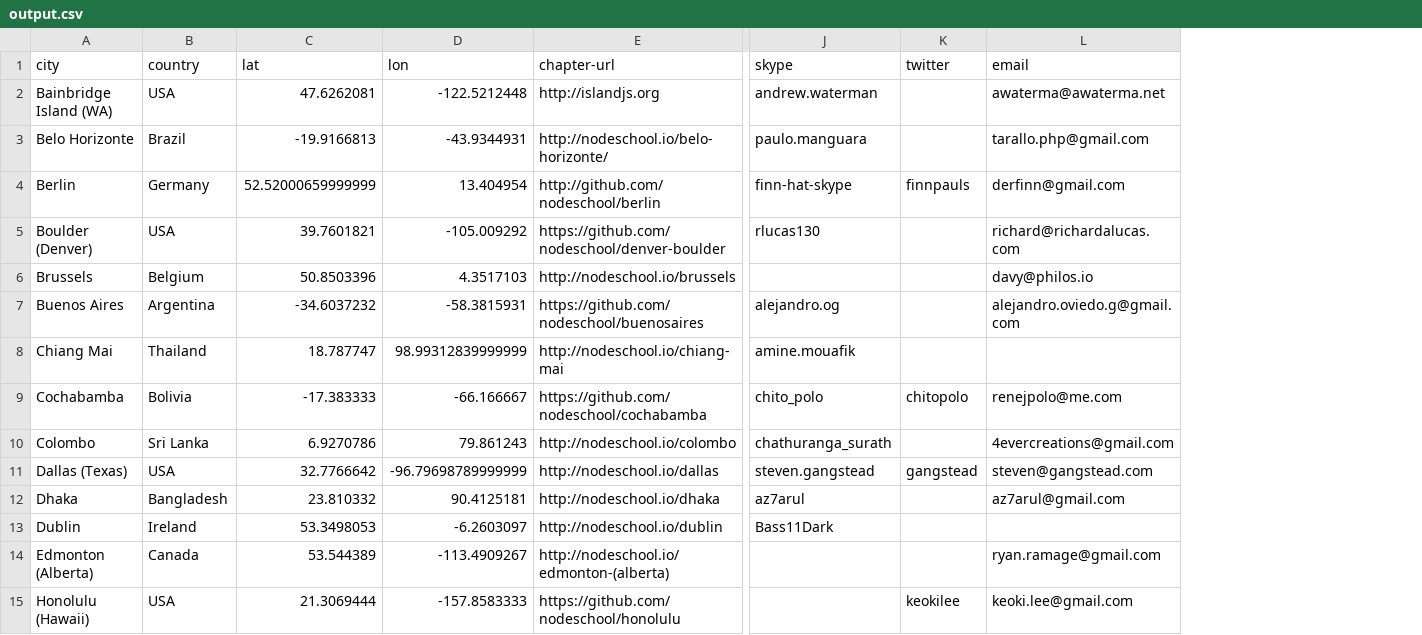
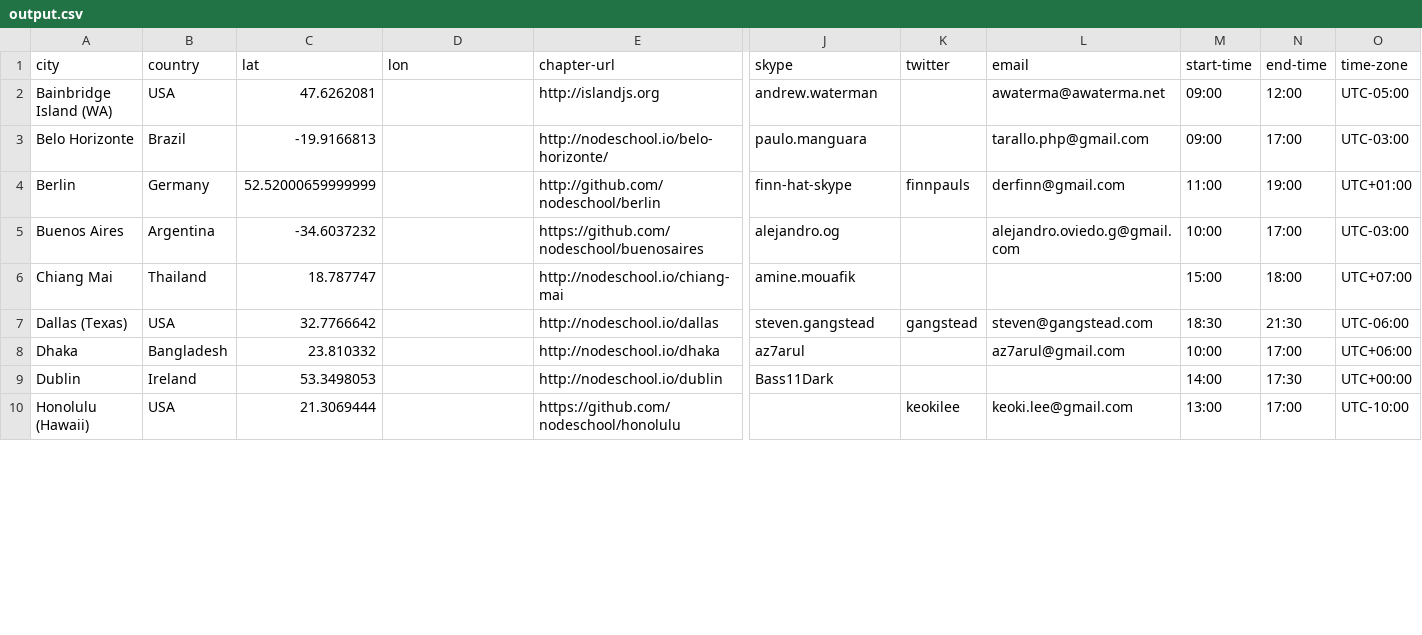
Before and after one commit to nodeschool/international-day, a CSV file: enrollment-scraper/output.csv, drawn as a sheet; only a part is shown, gaps mark what is left out; removed rows and columns are numbered as before the commit, all else as after; rows hold the shown columns only; the diff covers the shown part only; the diff names each change by its address in the sheet, - before the commit and + after, or states it on an @@ line.

Commit message:
Combined output with schedule

```diff
--- a/enrollment-scraper/output.csv
+++ b/enrollment-scraper/output.csv
+column M (start-time), rows 2-10: 09:00 | 09:00 | 11:00 | 10:00 | 15:00 | 18:30 | 10:00 | 14:00 | 13:00
+column N (end-time), rows 2-10: 12:00 | 17:00 | 19:00 | 17:00 | 18:00 | 21:30 | 17:00 | 17:30 | 17:00
+column O (time-zone), rows 2-10: UTC-05:00 | UTC-03:00 | UTC+01:00 | UTC-03:00 | UTC+07:00 | UTC-06:00 | UTC+06:00 | UTC+00:00 | UTC-10:00
-D2 (lon): -122.5212448
+D2 (lon): (empty)
-D3 (lon): -43.9344931
+D3 (lon): (empty)
-D4 (lon): 13.404954
+D4 (lon): (empty)
-row 5: Boulder (Denver) | USA | 39.7601821 | -105.009292 | https://github.com/nodeschool/denver-boulder | rlucas130 |  | richard@richardalucas.com
-row 6: Brussels | Belgium | 50.8503396 | 4.3517103 | http://nodeschool.io/brussels |  |  | davy@philos.io
-D5 (lon): -58.3815931
+D5 (lon): (empty)
-D6 (lon): 98.99312839999999
+D6 (lon): (empty)
-row 9: Cochabamba | Bolivia | -17.383333 | -66.166667 | https://github.com/nodeschool/cochabamba | chito_polo | chitopolo | renejpolo@me.com
-row 10: Colombo | Sri Lanka | 6.9270786 | 79.861243 | http://nodeschool.io/colombo | chathuranga_surath |  | 4evercreations@gmail.com
-D7 (lon): -96.79698789999999
+D7 (lon): (empty)
-D8 (lon): 90.4125181
+D8 (lon): (empty)
-D9 (lon): -6.2603097
+D9 (lon): (empty)
-row 14: Edmonton (Alberta) | Canada | 53.544389 | -113.4909267 | http://nodeschool.io/edmonton-(alberta) |  |  | ryan.ramage@gmail.com
-D10 (lon): -157.8583333
+D10 (lon): (empty)
```
Also changed, not shown: 5 removed rows and 28 edited cells elsewhere in this file, 4 other files.
